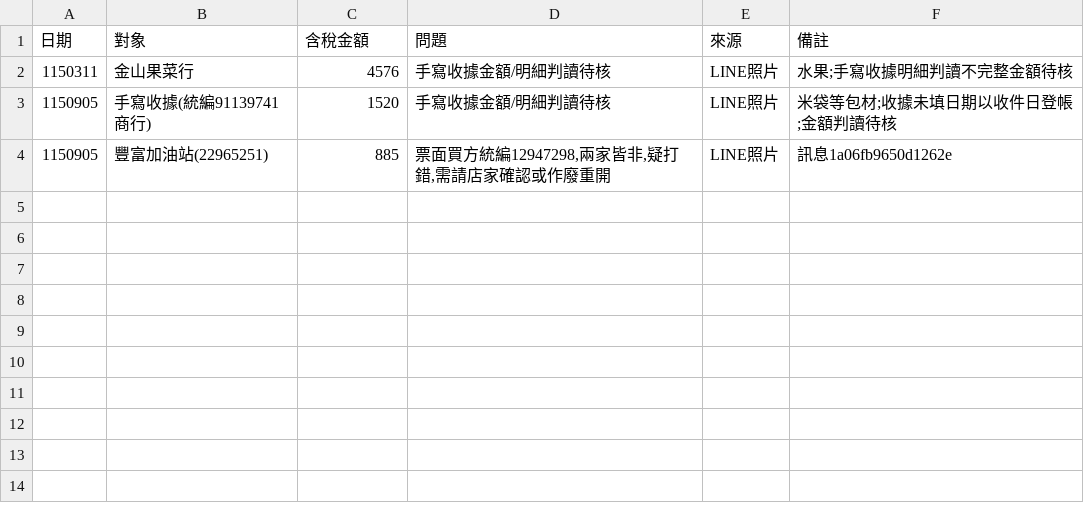
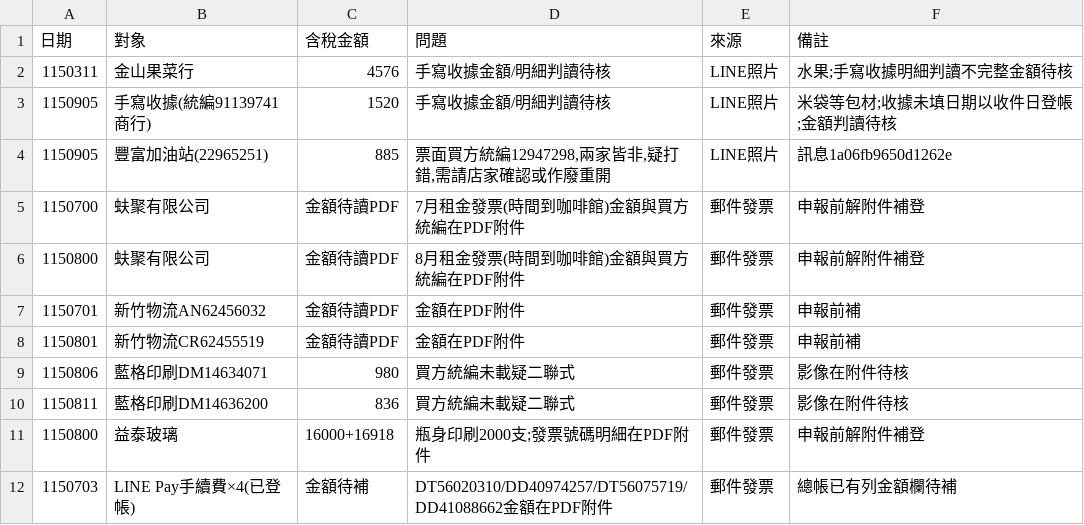
Before and after one commit to onlycoffee99/home-1, a CSV file: 記帳/待核清單.csv, drawn as a sheet.

```diff
--- a/記帳/待核清單.csv
+++ b/記帳/待核清單.csv
@@ -4 +4,9 @@
 1150905,豐富加油站(22965251),885,"票面買方統編12947298,兩家皆非,疑打錯,需請店家確認或作廢重開",LINE照片,訊息1a06fb9650d1262e
+1150700,蚨聚有限公司,金額待讀PDF,7月租金發票(時間到咖啡館)金額與買方統編在PDF附件,郵件發票,申報前解附件補登
+1150800,蚨聚有限公司,金額待讀PDF,8月租金發票(時間到咖啡館)金額與買方統編在PDF附件,郵件發票,申報前解附件補登
+1150701,新竹物流AN62456032,金額待讀PDF,金額在PDF附件,郵件發票,申報前補
+1150801,新竹物流CR62455519,金額待讀PDF,金額在PDF附件,郵件發票,申報前補
+1150806,藍格印刷DM14634071,980,買方統編未載疑二聯式,郵件發票,影像在附件待核
+1150811,藍格印刷DM14636200,836,買方統編未載疑二聯式,郵件發票,影像在附件待核
+1150800,益泰玻璃,16000+16918,瓶身印刷2000支;發票號碼明細在PDF附件,郵件發票,申報前解附件補登
+1150703,LINE Pay手續費×4(已登帳),金額待補,DT56020310/DD40974257/DT56075719/DD41088662金額在PDF附件,郵件發票,總帳已有列金額欄待補
```
Also changed, not shown: 記帳/內帳_總帳.csv, 記帳/公園一館_總帳.csv.
